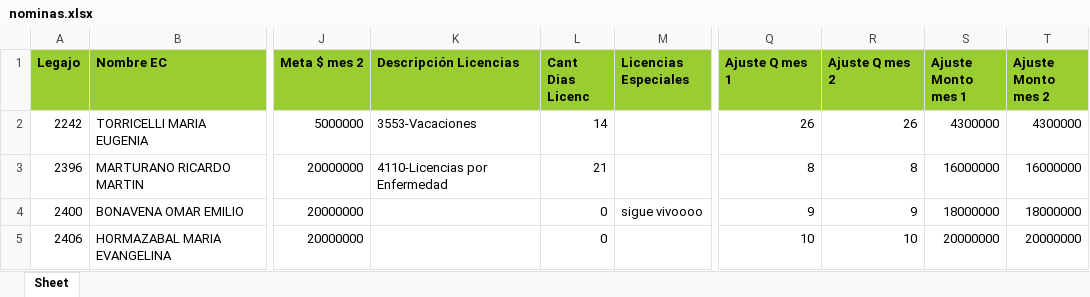
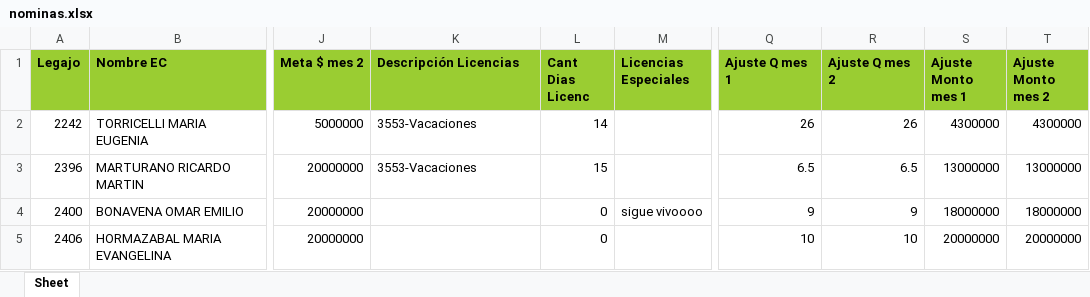
Before and after one commit to admin-prome/Validador_Metas, an Excel workbook: data/export/nominas.xlsx, sheet Sheet, drawn as a sheet; only a part is shown, gaps mark what is left out; values as stored, in another font and other column widths than the file's, no borders; the diff names each change by its address in the sheet, - before the commit and + after, or states it on an @@ line.

Commit message:
up data

```diff
--- a/data/export/nominas.xlsx (sheet Sheet)
+++ b/data/export/nominas.xlsx (sheet Sheet)
-K3 (Descripción Licencias): 4110-Licencias por Enfermedad
+K3 (Descripción Licencias): 3553-Vacaciones
-L3 (Cant Dias Licenc): 21
+L3 (Cant Dias Licenc): 15
-Q3 (Ajuste Q mes 1): 8
+Q3 (Ajuste Q mes 1): 6.5
-R3 (Ajuste Q mes 2): 8
+R3 (Ajuste Q mes 2): 6.5
-S3 (Ajuste Monto mes 1): 16000000
+S3 (Ajuste Monto mes 1): 13000000
-T3 (Ajuste Monto mes 2): 16000000
+T3 (Ajuste Monto mes 2): 13000000
```
Also changed, not shown: 2 other files.
